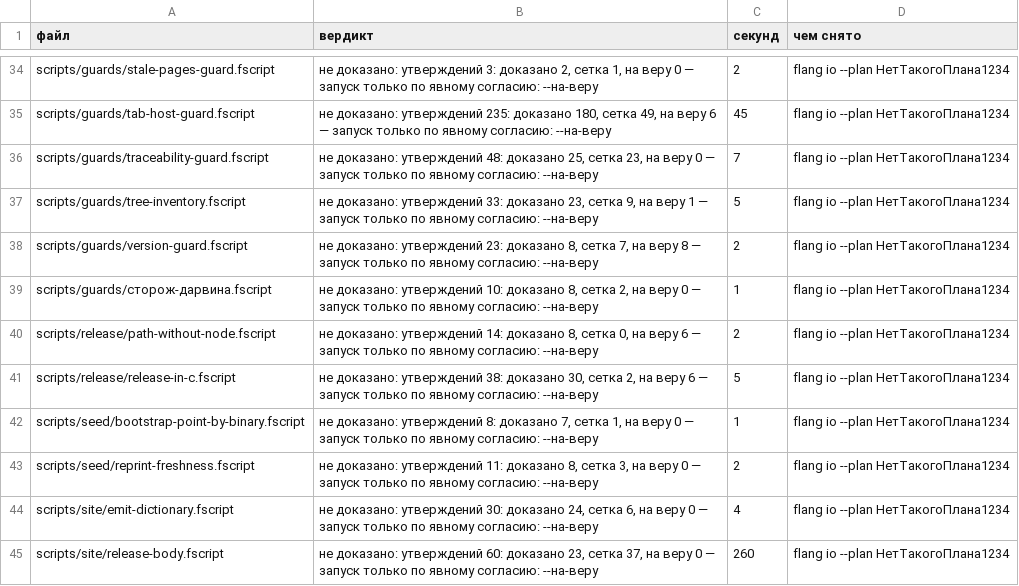
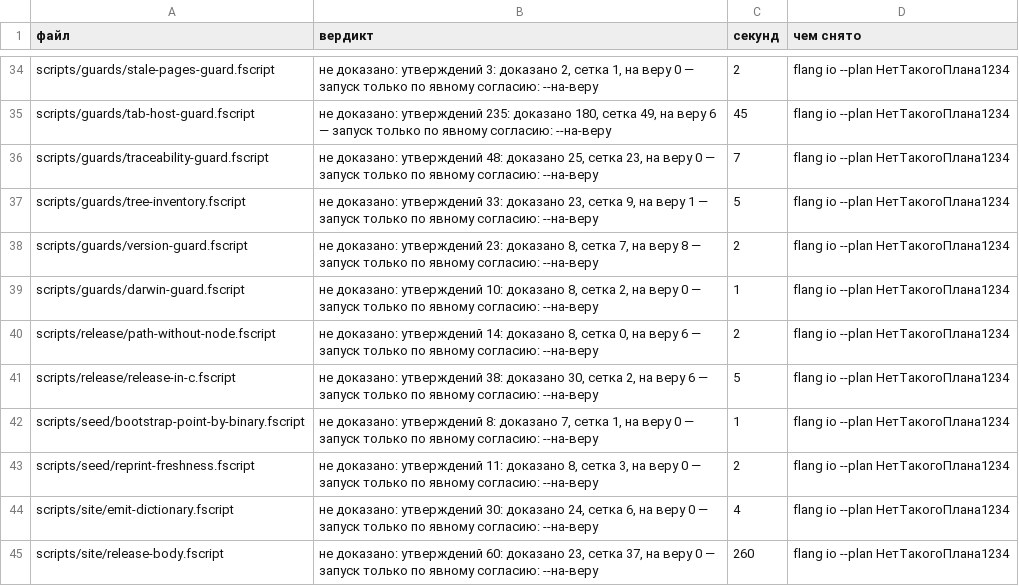
Before and after one commit to MyWWWChat/flang, a TSV file: flang/scripts/run-verdict-debt.tsv, drawn as a sheet; only a part is shown, gaps mark what is left out.

```diff
--- a/flang/scripts/run-verdict-debt.tsv
+++ b/flang/scripts/run-verdict-debt.tsv
@@ -38,3 +38,3 @@ scripts/guards/tree-inventory.fscript	не доказано: утвержден
 scripts/guards/version-guard.fscript	не доказано: утверждений 23: доказано 8, сетка 7, на веру 8 — запуск только по явному согласию: --на-веру	2	flang io --plan НетТакогоПлана1234
-scripts/guards/сторож-дарвина.fscript	не доказано: утверждений 10: доказано 8, сетка 2, на веру 0 — запуск только по явному согласию: --на-веру	1	flang io --plan НетТакогоПлана1234
+scripts/guards/darwin-guard.fscript	не доказано: утверждений 10: доказано 8, сетка 2, на веру 0 — запуск только по явному согласию: --на-веру	1	flang io --plan НетТакогоПлана1234
 scripts/release/path-without-node.fscript	не доказано: утверждений 14: доказано 8, сетка 0, на веру 6 — запуск только по явному согласию: --на-веру	2	flang io --plan НетТакогоПлана1234
```
Also changed, not shown: scripts/ledgers/hand-written-lists-ledger.tsv, scripts/ledgers/link-guard-known-not-a-path.tsv, 48 other files.
